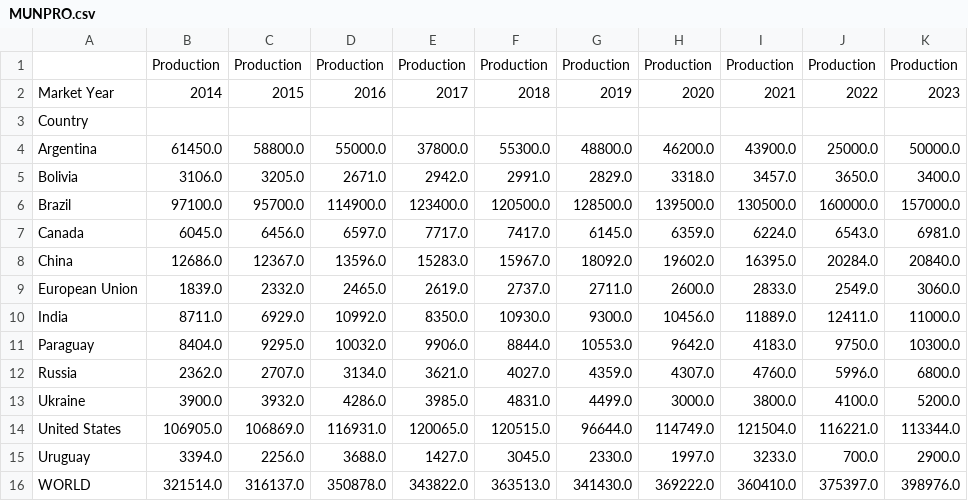
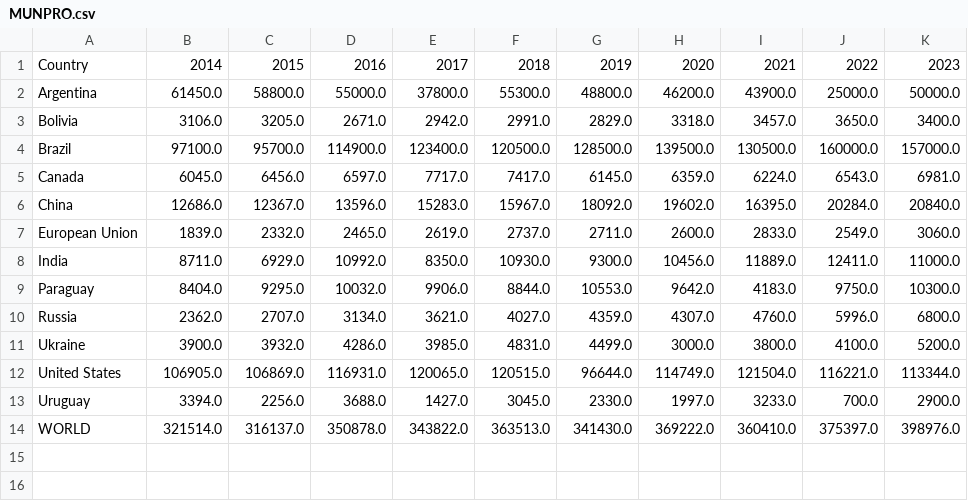
Before and after one commit to LucaCGN/USDAdemoAPI, a CSV file: USDA-PSD/Final-Tables-soy/MUNPRO.csv, drawn as a sheet.

```diff
--- a/USDA-PSD/Final-Tables-soy/MUNPRO.csv
+++ b/USDA-PSD/Final-Tables-soy/MUNPRO.csv
@@ -1,4 +1,2 @@
-,Production,Production,Production,Production,Production,Production,Production,Production,Production,Production
-Market Year,2014,2015,2016,2017,2018,2019,2020,2021,2022,2023
-Country,,,,,,,,,,
+Country,2014,2015,2016,2017,2018,2019,2020,2021,2022,2023
 Argentina,61450.0,58800.0,55000.0,37800.0,55300.0,48800.0,46200.0,43900.0,25000.0,50000.0
```
Also changed, not shown: USDA-PSD/Final-Tables-soy/MUNEXPIMP-EX.csv, USDA-PSD/Final-Tables-soy/MUNEXPIMP-IM.csv, 8 other files.
